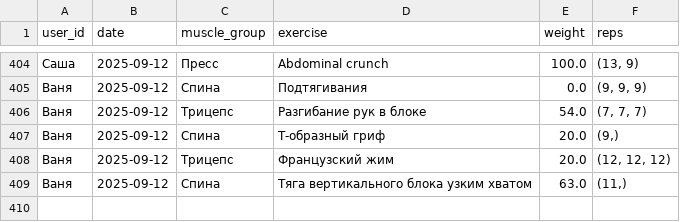
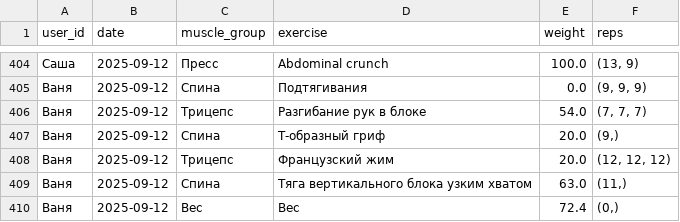
Before and after one commit to v0r0bi0v/gym-statistics, a CSV file: workouts.csv, drawn as a sheet; only a part is shown, gaps mark what is left out; the diff names each change by its address in the sheet, - before the commit and + after, or states it on an @@ line.

Commit message:
GYM AUTOCOMMIT 2025-09-12 18:03:15 UTC

```diff
--- a/workouts.csv
+++ b/workouts.csv
+row 410: Ваня | 2025-09-12 | Вес | Вес | 72.4 | (0,)
```
